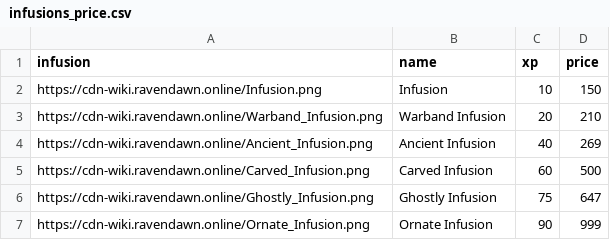
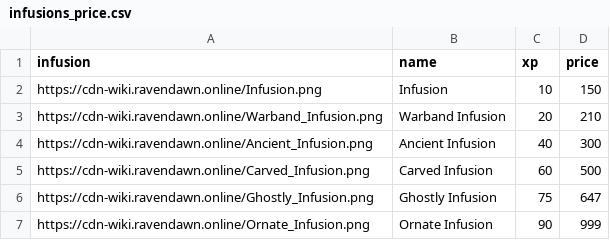
Before and after one commit to americoalmeidaf/ravendawn-calculators, a CSV file: data/infusions_price.csv, drawn as a sheet.

```diff
--- a/data/infusions_price.csv
+++ b/data/infusions_price.csv
@@ -3,3 +3,3 @@ https://cdn-wiki.ravendawn.online/Infusion.png,Infusion,10,150
 https://cdn-wiki.ravendawn.online/Warband_Infusion.png,Warband Infusion,20,210
-https://cdn-wiki.ravendawn.online/Ancient_Infusion.png,Ancient Infusion,40,269
+https://cdn-wiki.ravendawn.online/Ancient_Infusion.png,Ancient Infusion,40,300
 https://cdn-wiki.ravendawn.online/Carved_Infusion.png,Carved Infusion,60,500
```
Also changed, not shown: data/weaving_crafting_info.csv, data/weaving_materials.csv, 2 other files.
